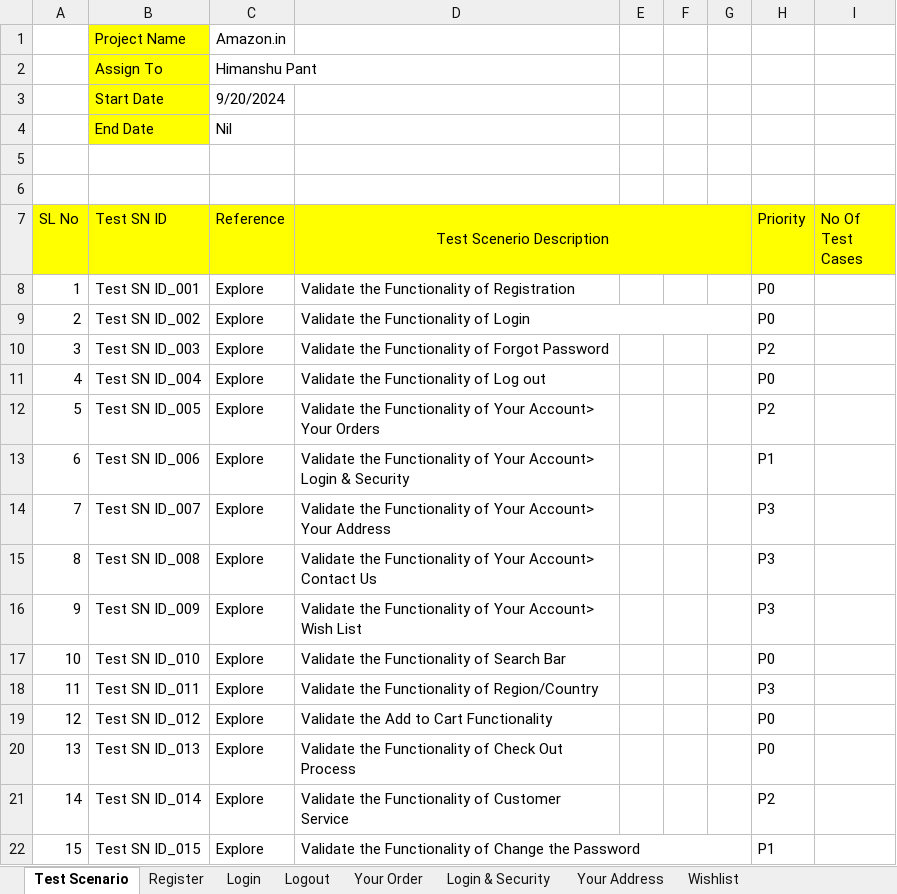
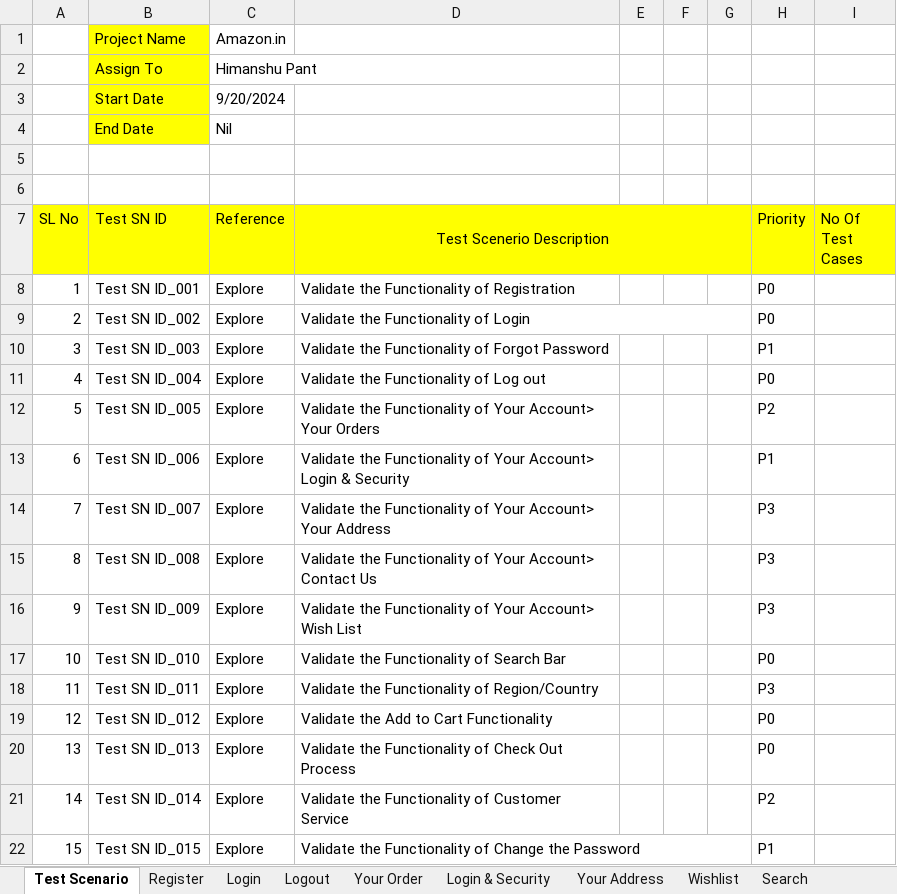
Before and after one commit to phimanshu8138/amazon, an Excel workbook: Amazon.xlsx, sheet Test Scenario, drawn as a sheet; values as stored, in another font and other column widths than the file's, no borders; the diff names each change by its address in the sheet, - before the commit and + after, or states it on an @@ line.

Commit message:
search functionality

```diff
--- a/Amazon.xlsx (sheet Test Scenario)
+++ b/Amazon.xlsx (sheet Test Scenario)
+sheet tab: Search
-H10 (Priority): P2
+H10 (Priority): P1
```
Also changed, not shown: sheet Register.
